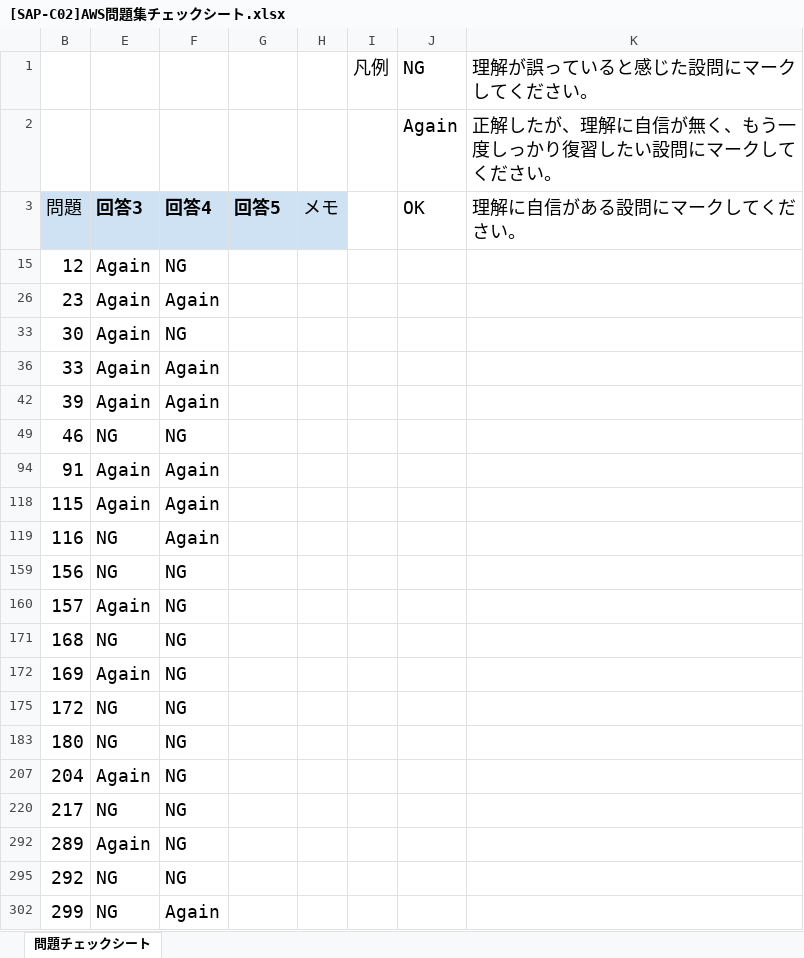
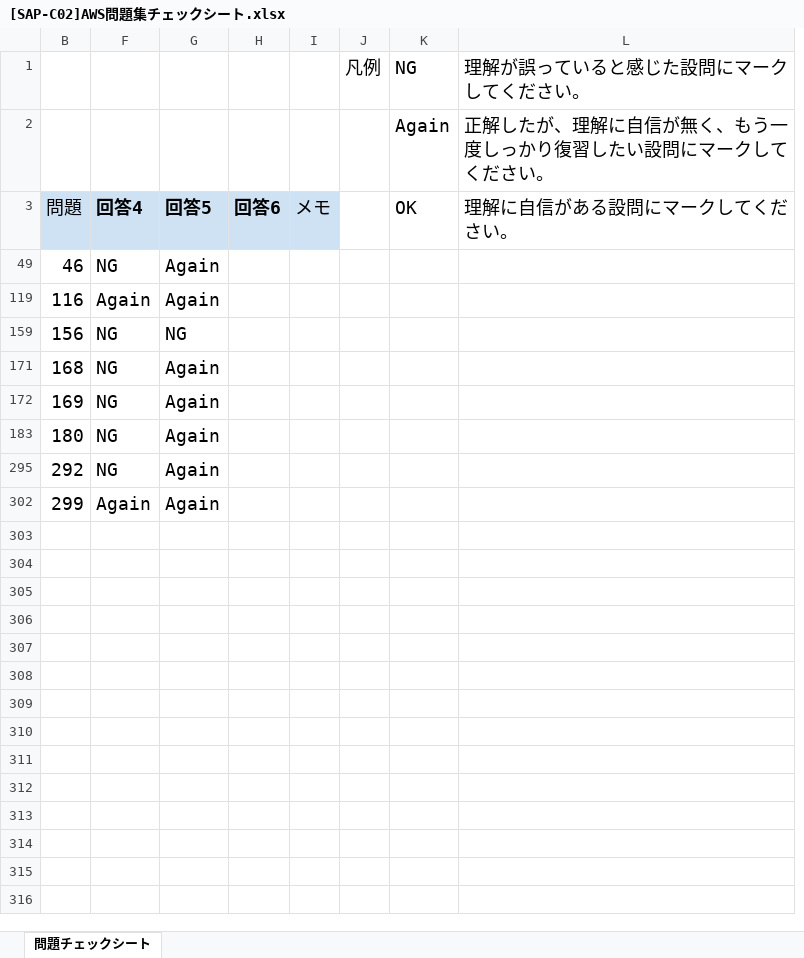
Before and after one commit to souemon/readeing-learning-history, an Excel workbook: work-book/cloudTech/SAP/[SAP-C02]AWS問題集チェックシート.xlsx, sheet 問題チェックシート, drawn as a sheet; values as stored, in another font and other column widths than the file's, no borders; conditional formats not drawn; removed rows and columns are numbered as before the commit, all else as after; the diff names each change by its address in the sheet, - before the commit and + after, or states it on an @@ line.

Commit message:
[update]20240525

```diff
--- a/work-book/cloudTech/SAP/[SAP-C02]AWS問題集チェックシート.xlsx (sheet 問題チェックシート)
+++ b/work-book/cloudTech/SAP/[SAP-C02]AWS問題集チェックシート.xlsx (sheet 問題チェックシート)
@@ column E hidden, row 3: 回答3; row 49: NG; rows 119-159: NG | NG; rows 171-172: NG | Again; row 183: NG; rows 295-302: NG | NG @@
+column H, row 3: 回答6
-row 15: 12 | Again | NG
-row 26: 23 | Again | Again
-row 33: 30 | Again | NG
-row 36: 33 | Again | Again
-row 42: 39 | Again | Again
-G49: (empty)
+G49: Again
-row 94: 91 | Again | Again
-row 118: 115 | Again | Again
-G119: (empty)
+G119: Again
-G159: (empty)
+G159: NG
-row 160: 157 | Again | NG
-G171:G172: (empty)
+G171:G172: Again
-row 175: 172 | NG | NG
-G183: (empty)
+G183: Again
-row 207: 204 | Again | NG
-row 220: 217 | NG | NG
-row 292: 289 | Again | NG
-G295: (empty)
+G295: Again
-G302: (empty)
+G302: Again
```
Also changed, not shown: hidden cells.
